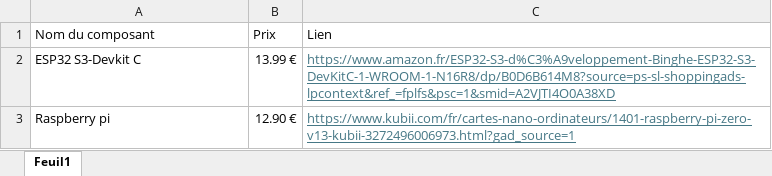
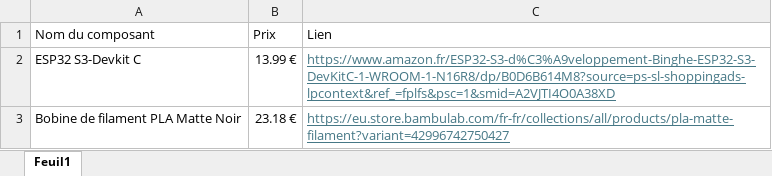
Before and after one commit to vzffvr/SAE-S5, an Excel workbook: Liste de composant KANE KANIA MARTIN.xlsx, sheet Feuil1, drawn as a sheet; values as stored, in another font and other column widths than the file's, no borders; removed rows and columns are numbered as before the commit, all else as after; the diff names each change by its address in the sheet, - before the commit and + after, or states it on an @@ line.

Commit message:
MAJ cahier des charges et liste de composants

```diff
--- a/Liste de composant KANE KANIA MARTIN.xlsx (sheet Feuil1)
+++ b/Liste de composant KANE KANIA MARTIN.xlsx (sheet Feuil1)
-row 3: Raspberry pi | 12.90 € | https://www.kubii.com/fr/cartes-nano-ordinateurs/1401-raspberry-pi-zero-v13-kubii-3272496006973.html?gad_source=1
+row 3: Bobine de filament PLA Matte Noir | 23.18 € | https://eu.store.bambulab.com/fr-fr/collections/all/products/pla-matte-filament?variant=42996742750427
```
Also changed, not shown: 1 other file.
